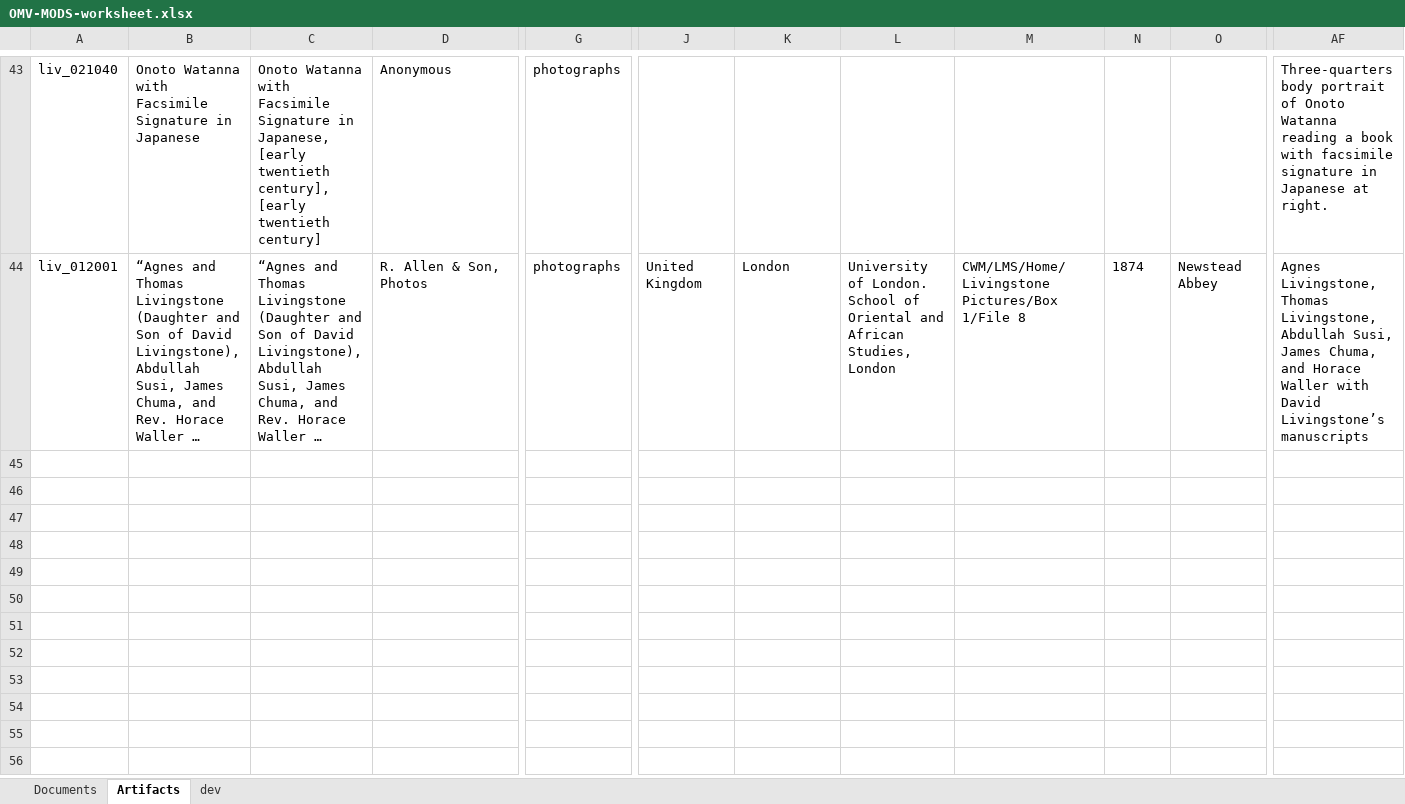
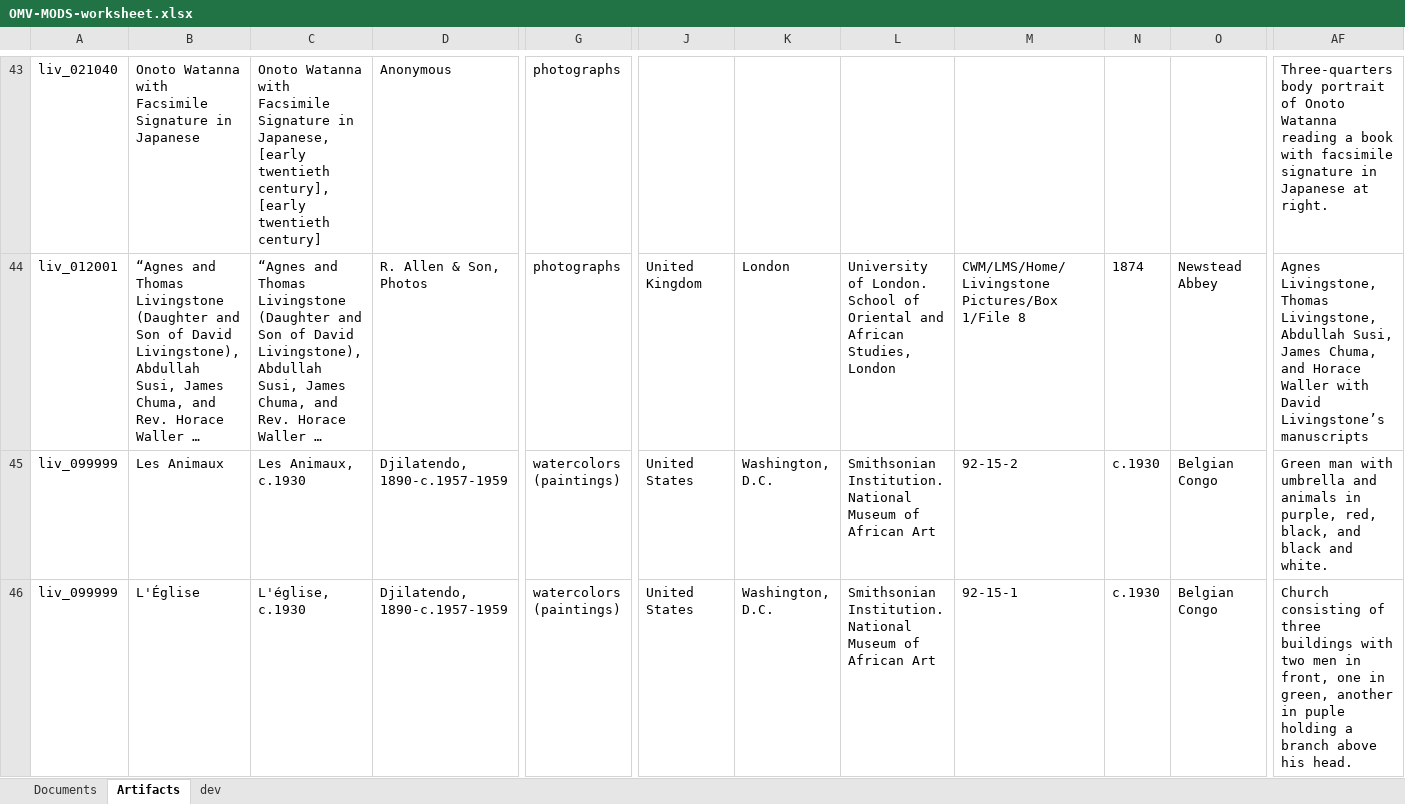
Before and after one commit to livingstoneonline/onemorevoice, an Excel workbook: transcriptions/OMV-MODS-worksheet.xlsx, sheet Artifacts, drawn as a sheet; only a part is shown, gaps mark what is left out; long unchanged cells end in …; values as stored, in another font and other column widths than the file's, no borders; rows hold the shown columns only; the diff names each change by its address in the sheet, - before the commit and + after, or states it on an @@ line.

Commit message:
update MODS

```diff
--- a/transcriptions/OMV-MODS-worksheet.xlsx (sheet Artifacts)
+++ b/transcriptions/OMV-MODS-worksheet.xlsx (sheet Artifacts)
+row 45: liv_099999 | Les Animaux | Les Animaux, c.1930 | Djilatendo, 1890-c.1957-1959 | watercolors (paintings) | United States | Washington, D.C. | Smithsonian Institution. National Museum of African Art | 92-15-2 | c.1930 | Belgian Congo | Green man with umbrella and animals in purple, red, black, and black and white.
+row 46: liv_099999 | L'Église | L'église, c.1930 | Djilatendo, 1890-c.1957-1959 | watercolors (paintings) | United States | Washington, D.C. | Smithsonian Institution. National Museum of African Art | 92-15-1 | c.1930 | Belgian Congo | Church consisting of three buildings with two men in front, one in green, another in puple holding a branch above his head.
```
